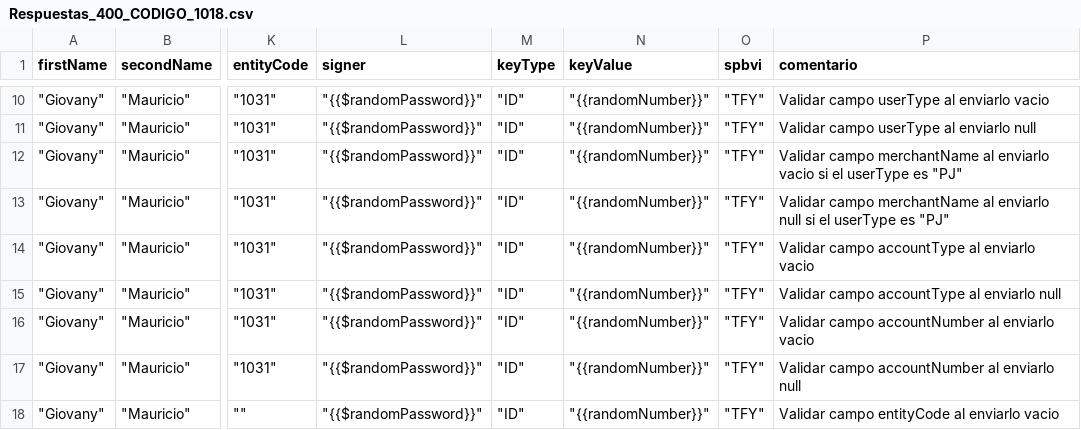
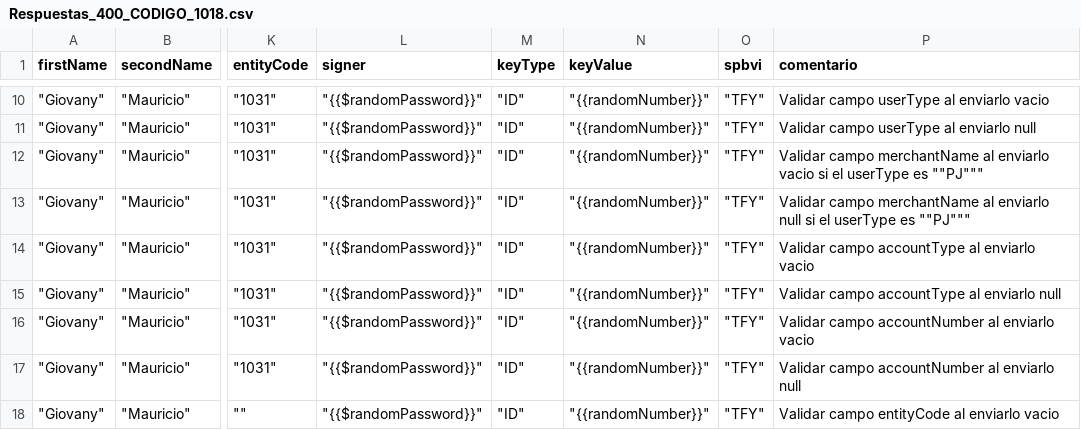
Before and after one commit to sergiomolber/FEDERADO_ULTIMO, a CSV file: Post/Respuestas_400_CODIGO_1018.csv, drawn as a sheet; only a part is shown, gaps mark what is left out; the diff names each change by its address in the sheet, - before the commit and + after, or states it on an @@ line.

```diff
--- a/Post/Respuestas_400_CODIGO_1018.csv
+++ b/Post/Respuestas_400_CODIGO_1018.csv
-P12 (comentario): …userType es "PJ"
+P12 (comentario): …userType es ""PJ"""
-P13 (comentario): …userType es "PJ"
+P13 (comentario): …userType es ""PJ"""
```
Also changed, not shown: 1 other file.
